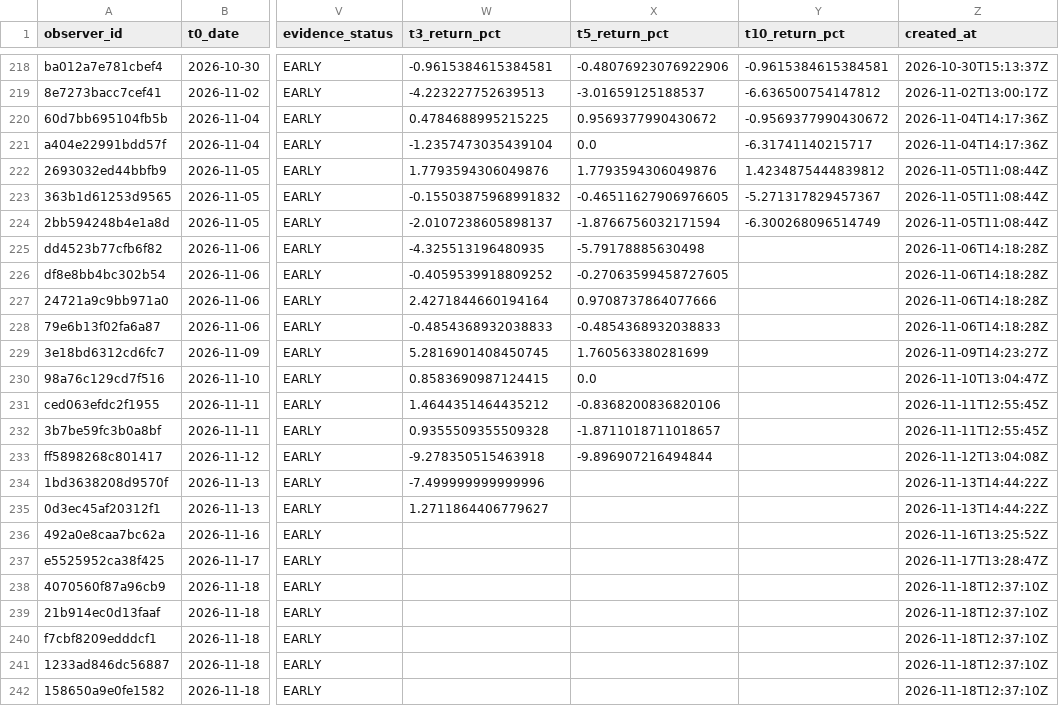
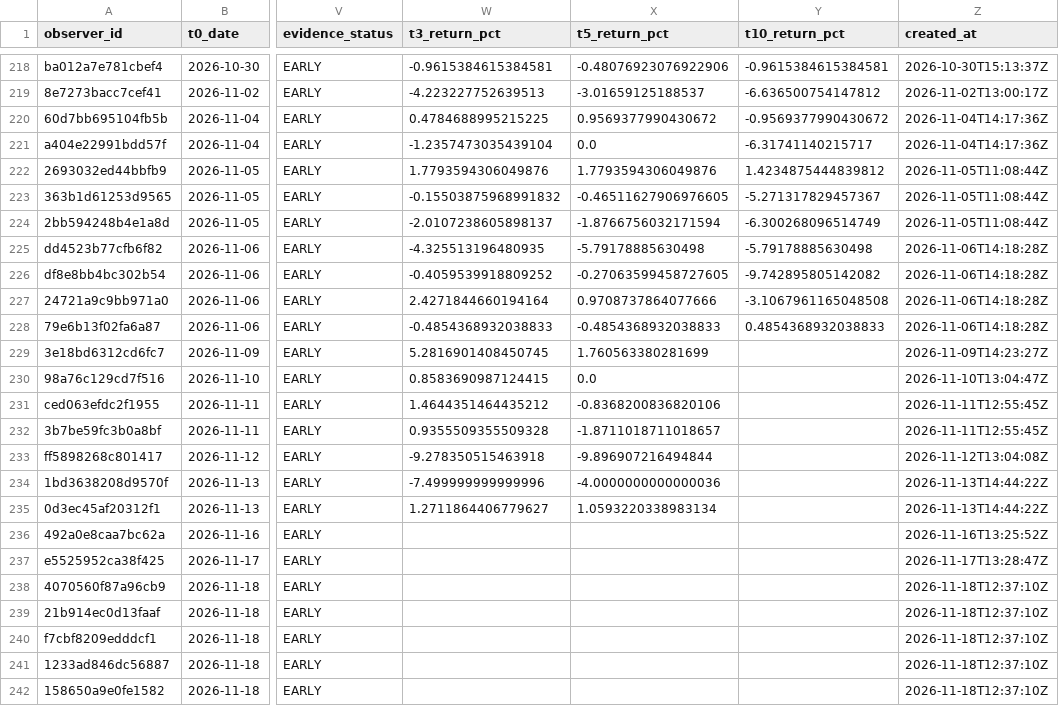
Before and after one commit to SONVODAI/scanner-ga-chien-clean, a CSV file: data/earning_learning/market_aware_sweetspot_observer_ledger.csv, drawn as a sheet; only a part is shown, gaps mark what is left out; the diff names each change by its address in the sheet, - before the commit and + after, or states it on an @@ line.

Commit message:
Mr.BOT mature market-aware sweetspot observer outcomes

```diff
--- a/data/earning_learning/market_aware_sweetspot_observer_ledger.csv
+++ b/data/earning_learning/market_aware_sweetspot_observer_ledger.csv
-Y225 (t10_return_pct): (empty)
+Y225 (t10_return_pct): -5.79178885630498
-Y226 (t10_return_pct): (empty)
+Y226 (t10_return_pct): -9.742895805142082
-Y227 (t10_return_pct): (empty)
+Y227 (t10_return_pct): -3.1067961165048508
-Y228 (t10_return_pct): (empty)
+Y228 (t10_return_pct): 0.4854368932038833
-X234 (t5_return_pct): (empty)
+X234 (t5_return_pct): -4.0000000000000036
-X235 (t5_return_pct): (empty)
+X235 (t5_return_pct): 1.0593220338983134
```
